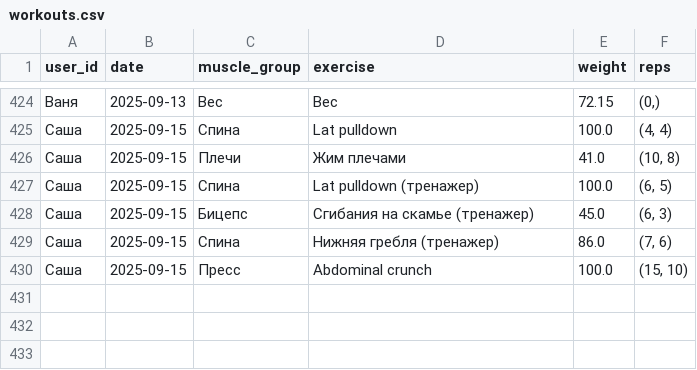
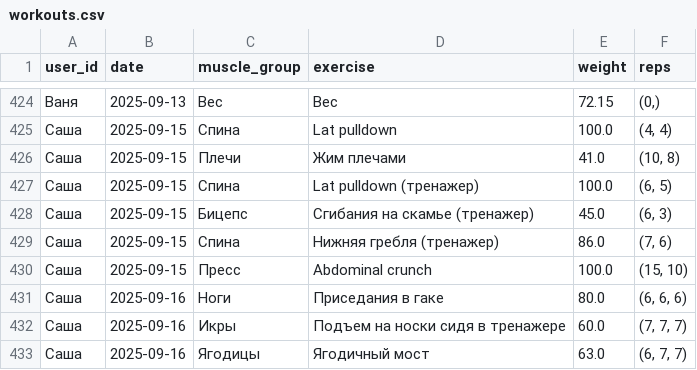
Before and after one commit to v0r0bi0v/gym-statistics, a CSV file: workouts.csv, drawn as a sheet; only a part is shown, gaps mark what is left out.

Commit message:
GYM AUTOCOMMIT 2025-09-16 05:08:12 UTC

```diff
--- a/workouts.csv
+++ b/workouts.csv
@@ -430 +430,4 @@ user_id;date;muscle_group;exercise;weight;reps
 Саша;2025-09-15;Пресс;Abdominal crunch;100.0;(15, 10)
+Саша;2025-09-16;Ноги;Приседания в гаке;80.0;(6, 6, 6)
+Саша;2025-09-16;Икры;Подъем на носки сидя в тренажере;60.0;(7, 7, 7)
+Саша;2025-09-16;Ягодицы;Ягодичный мост;63.0;(6, 7, 7)
```
